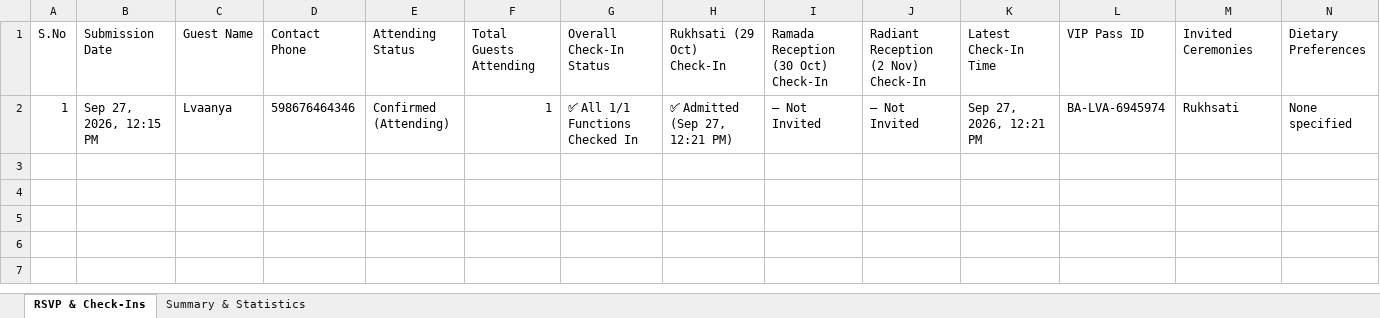
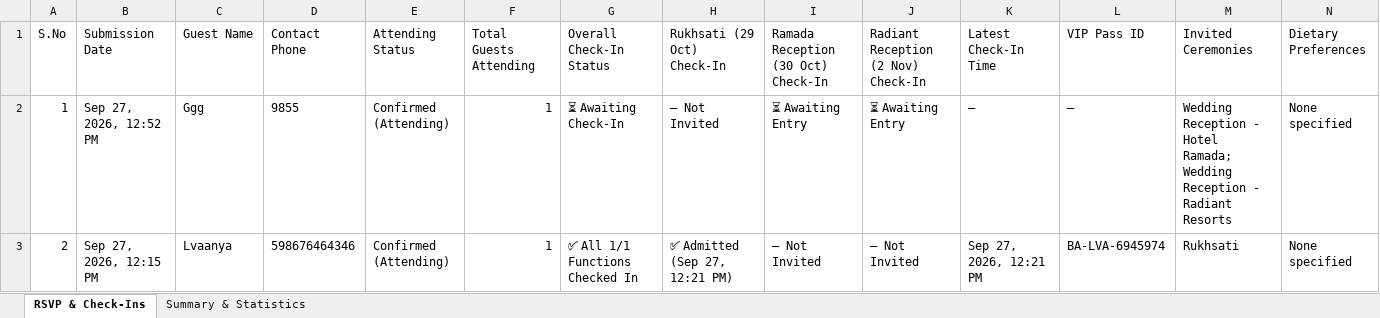
Before and after one commit to auraweddingsandevents21-lang/Basti-Ambiya, an Excel workbook: wedding-rsvps.xlsx, sheet RSVP & Check-Ins, drawn as a sheet; only a part is shown; values as stored, in another font and other column widths than the file's, no borders; addresses are those after the commit; rows hold the shown columns only; the diff names each change by its address in the sheet, - before the commit and + after, or states it on an @@ line.

Commit message:
Update RSVP & Multi-Function Check-In sheet (2 RSVPs, 1 Checked-In) [Sep 27, 12:56 PM]

```diff
--- a/wedding-rsvps.xlsx (sheet RSVP & Check-Ins)
+++ b/wedding-rsvps.xlsx (sheet RSVP & Check-Ins)
+row 2: 1 | Sep 27, 2026, 12:52 PM | Ggg | 9855 | Confirmed (Attending) | 1 | ⏳ Awaiting Check-In | — Not Invited | ⏳ Awaiting Entry | ⏳ Awaiting Entry | — | — | Wedding Reception - Hotel Ramada; Wedding Reception - Radiant Resorts | None specified
-A3 (S.No): 1
+A3 (S.No): 2
```
Also changed, not shown: sheet Summary & Statistics.
